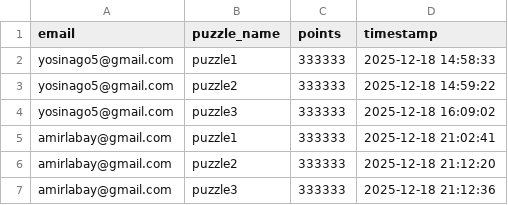
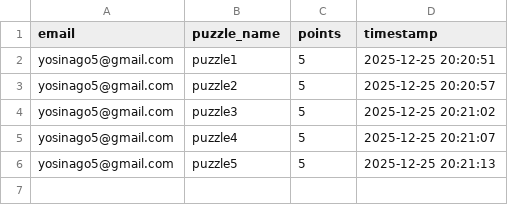
Before and after one commit to Amirlabai/Librery_Server, a CSV file: merkaz_server/data/user_solutions.csv, drawn as a sheet.

```diff
--- a/merkaz_server/data/user_solutions.csv
+++ b/merkaz_server/data/user_solutions.csv
@@ -1,7 +1,6 @@
 email,puzzle_name,points,timestamp
-yosinago5@gmail.com,puzzle1,333333,2025-12-18 14:58:33
-yosinago5@gmail.com,puzzle2,333333,2025-12-18 14:59:22
-yosinago5@gmail.com,puzzle3,333333,2025-12-18 16:09:02
-amirlabay@gmail.com,puzzle1,333333,2025-12-18 21:02:41
-amirlabay@gmail.com,puzzle2,333333,2025-12-18 21:12:20
-amirlabay@gmail.com,puzzle3,333333,2025-12-18 21:12:36
+yosinago5@gmail.com,puzzle1,5,2025-12-25 20:20:51
+yosinago5@gmail.com,puzzle2,5,2025-12-25 20:20:57
+yosinago5@gmail.com,puzzle3,5,2025-12-25 20:21:02
+yosinago5@gmail.com,puzzle4,5,2025-12-25 20:21:07
+yosinago5@gmail.com,puzzle5,5,2025-12-25 20:21:13
```
Also changed, not shown: 10 other files.
